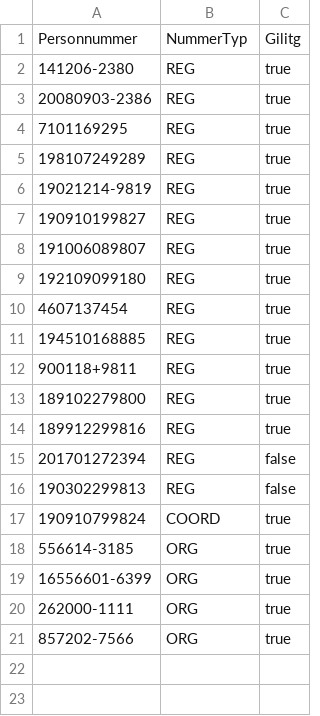
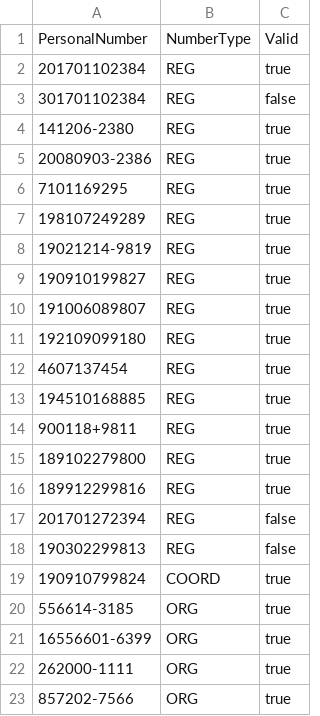
Before and after one commit to Sean-Zhong/Pnmbr-validator, a CSV file: output.csv, drawn as a sheet.

```diff
--- a/output.csv
+++ b/output.csv
@@ -1,2 +1,4 @@
-Personnummer,NummerTyp,Gilitg
+PersonalNumber,NumberType,Valid
+201701102384,REG,true
+301701102384,REG,false
 141206-2380,REG,true
```
Also changed, not shown: testData.csv, 10 other files.
